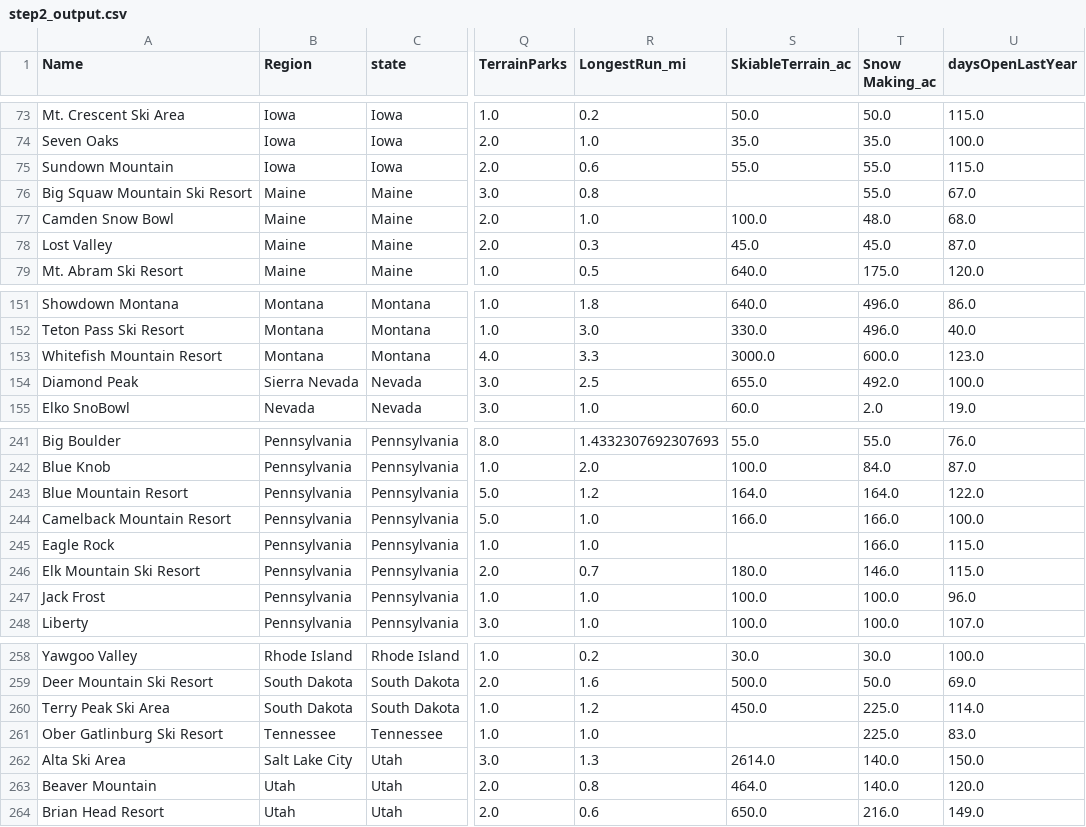
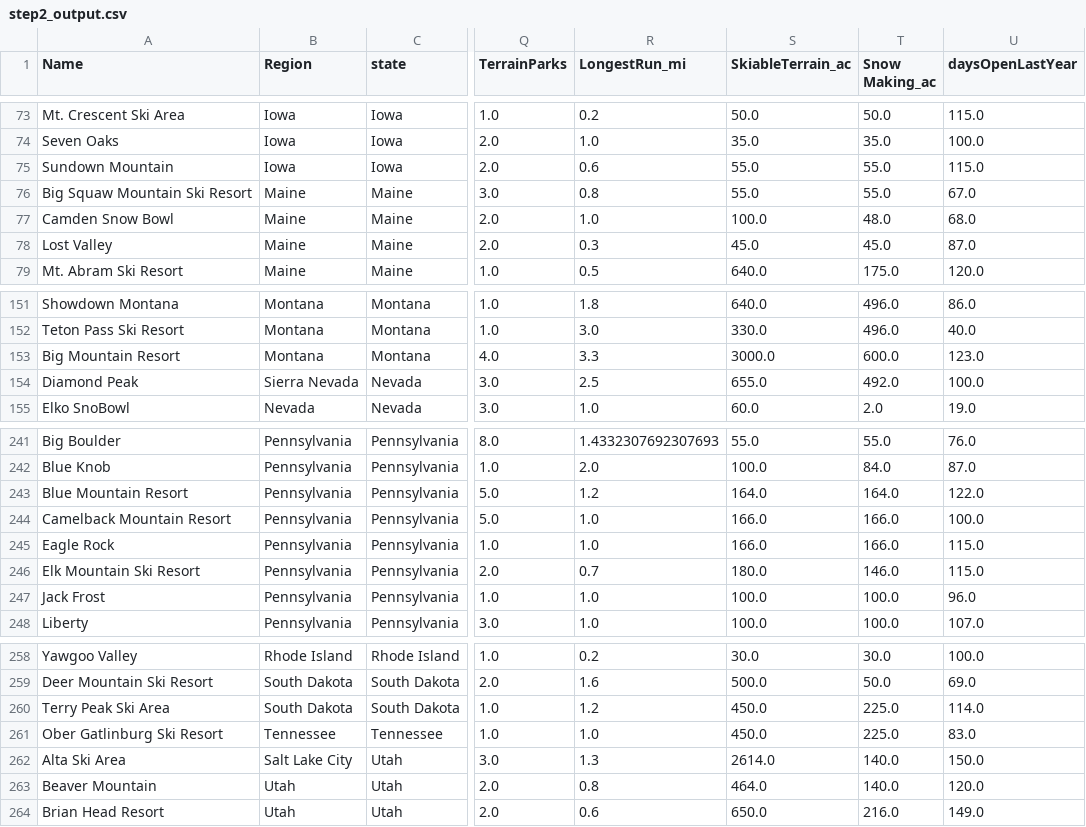
Before and after one commit to shashins/Capstone1, a CSV file: Guided_Capstone/data/step2_output.csv, drawn as a sheet; only a part is shown, gaps mark what is left out; the diff names each change by its address in the sheet, - before the commit and + after, or states it on an @@ line.

```diff
--- a/Guided_Capstone/data/step2_output.csv
+++ b/Guided_Capstone/data/step2_output.csv
-S76 (SkiableTerrain_ac): (empty)
+S76 (SkiableTerrain_ac): 55.0
-A153 (Name): Whitefish Mountain Resort
+A153 (Name): Big Mountain Resort
-S245 (SkiableTerrain_ac): (empty)
+S245 (SkiableTerrain_ac): 166.0
-S261 (SkiableTerrain_ac): (empty)
+S261 (SkiableTerrain_ac): 450.0
```
Also changed, not shown: Guided_Capstone/data/step3_output.csv, 4 other files.
